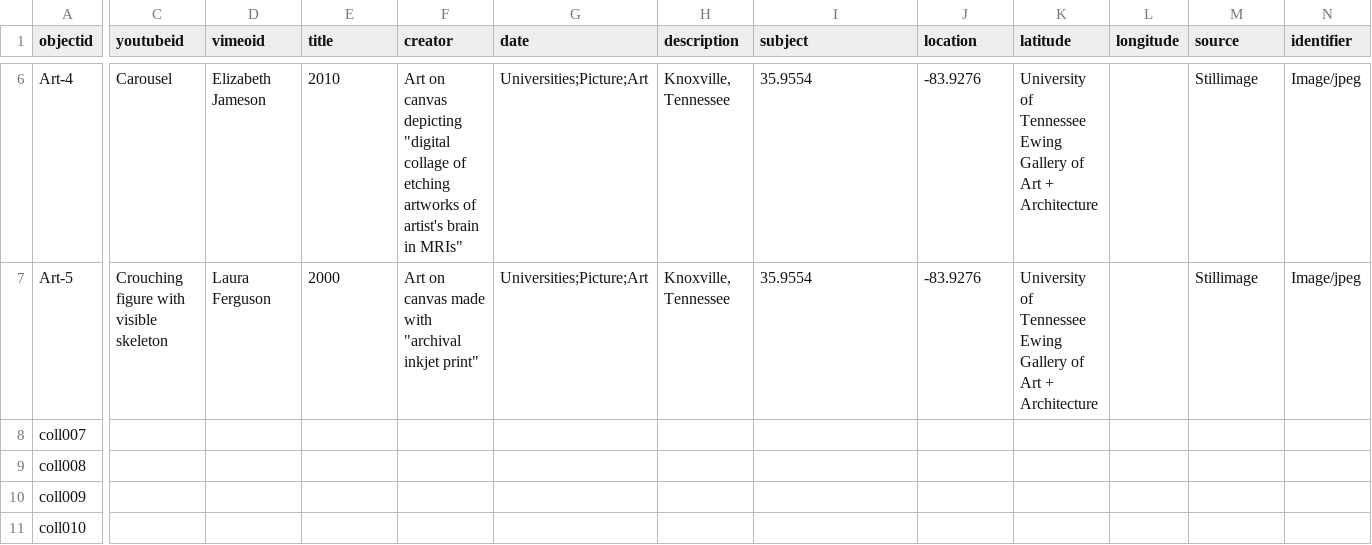
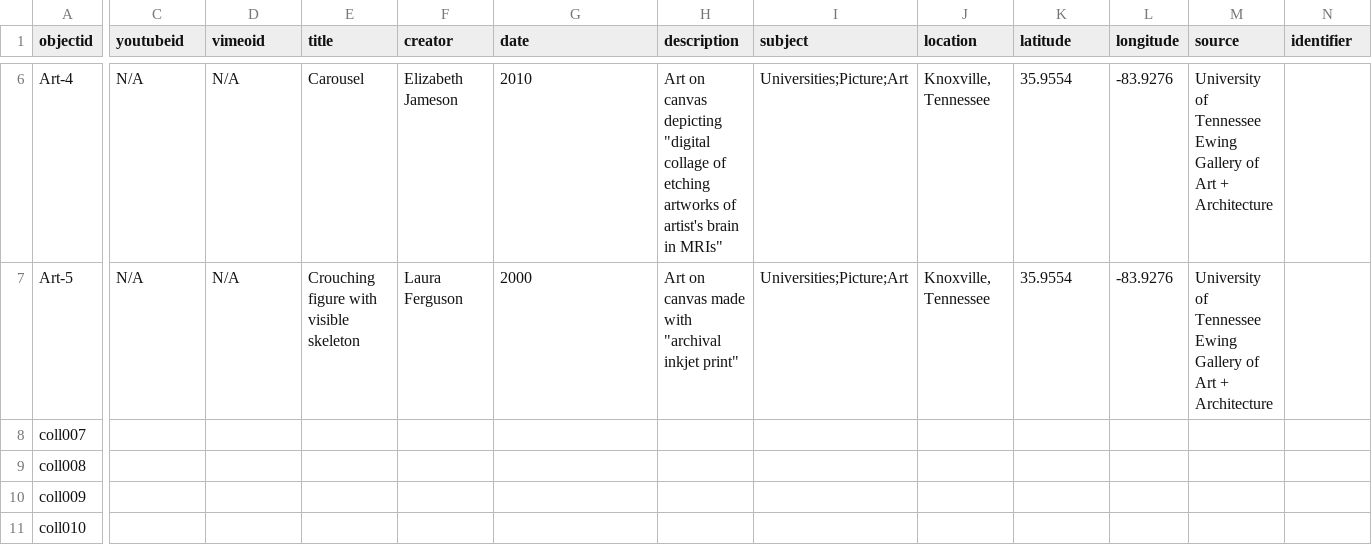
Before and after one commit to WilliamLMorrison/ewing-cbcopy, a CSV file: _data/Morrison-Ewing.csv, drawn as a sheet; only a part is shown, gaps mark what is left out; the diff covers the shown part only; the diff names each change by its address in the sheet, - before the commit and + after, or states it on an @@ line.

Commit message:
Revert "Update Morrison-Ewing.csv"
This reverts commit 1b5a24b3bbf8918fb0f75b24a9c03409de277eed.

```diff
--- a/_data/Morrison-Ewing.csv
+++ b/_data/Morrison-Ewing.csv
-C6 (youtubeid): Carousel
+C6 (youtubeid): N/A
-D6 (vimeoid): Elizabeth Jameson
+D6 (vimeoid): N/A
-E6 (title): 2010
+E6 (title): Carousel
-F6 (creator): Art on canvas depicting "digital collage of etching artworks of artist's brain in MRIs"
+F6 (creator): Elizabeth Jameson
-G6 (date): Universities;Picture;Art
+G6 (date): 2010
-H6 (description): Knoxville, Tennessee
+H6 (description): Art on canvas depicting "digital collage of etching artworks of artist's brain in MRIs"
-I6:I7 (subject): 35.9554
+I6:I7 (subject): Universities;Picture;Art
-J6:J7 (location): -83.9276
+J6:J7 (location): Knoxville, Tennessee
-K6:K7 (latitude): University of Tennessee Ewing Gallery of Art + Architecture
+K6:K7 (latitude): 35.9554
-L6:L7 (longitude): (empty)
+L6:L7 (longitude): -83.9276
-M6:M7 (source): Stillimage
+M6:M7 (source): University of Tennessee Ewing Gallery of Art + Architecture
-N6:N7 (identifier): Image/jpeg
+N6:N7 (identifier): (empty)
-C7 (youtubeid): Crouching figure with visible skeleton
+C7 (youtubeid): N/A
-D7 (vimeoid): Laura Ferguson
+D7 (vimeoid): N/A
-E7 (title): 2000
+E7 (title): Crouching figure with visible skeleton
-F7 (creator): Art on canvas made with "archival inkjet print"
+F7 (creator): Laura Ferguson
-G7 (date): Universities;Picture;Art
+G7 (date): 2000
-H7 (description): Knoxville, Tennessee
+H7 (description): Art on canvas made with "archival inkjet print"
```
Also changed, not shown: 61 edited cells elsewhere in this file.
